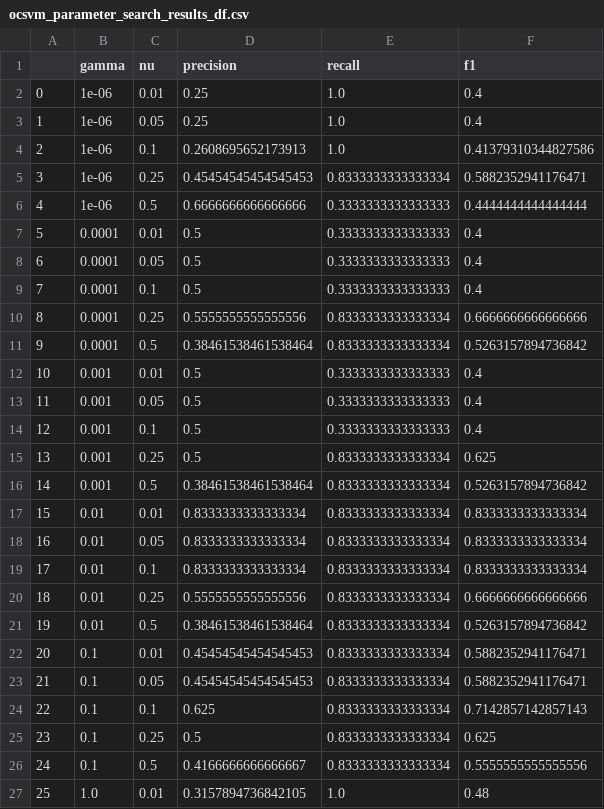
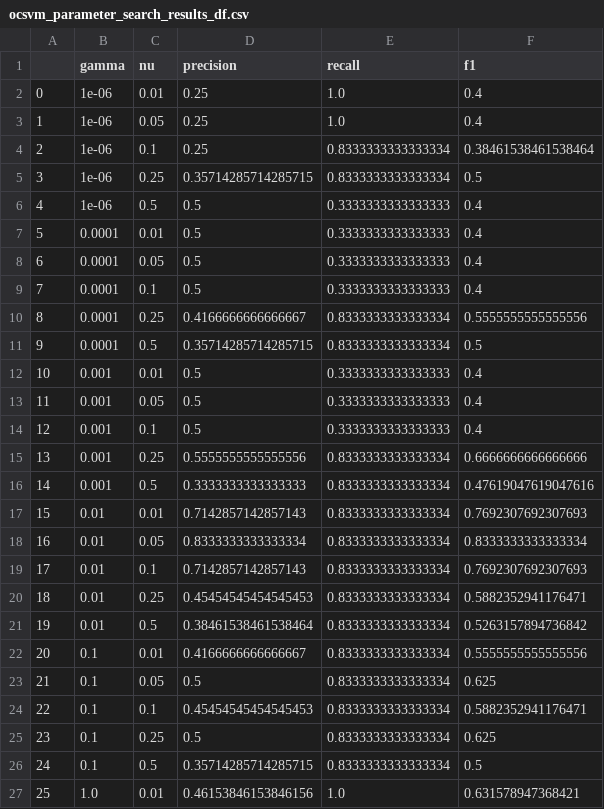
Before and after one commit to kirbergerconnor/iscl-thesis, a CSV file: results/ocsvm_parameter_search_results_df.csv, drawn as a sheet; only a part is shown; the diff covers the shown part only.

Commit message:
Slight edit to Morfessor code; update data and notebooks accordingly

```diff
--- a/results/ocsvm_parameter_search_results_df.csv
+++ b/results/ocsvm_parameter_search_results_df.csv
@@ -3,5 +3,5 @@
 1,1e-06,0.05,0.25,1.0,0.4
-2,1e-06,0.1,0.2608695652173913,1.0,0.41379310344827586
-3,1e-06,0.25,0.45454545454545453,0.8333333333333334,0.5882352941176471
-4,1e-06,0.5,0.6666666666666666,0.3333333333333333,0.4444444444444444
+2,1e-06,0.1,0.25,0.8333333333333334,0.38461538461538464
+3,1e-06,0.25,0.35714285714285715,0.8333333333333334,0.5
+4,1e-06,0.5,0.5,0.3333333333333333,0.4
 5,0.0001,0.01,0.5,0.3333333333333333,0.4
@@ -9,4 +9,4 @@
 7,0.0001,0.1,0.5,0.3333333333333333,0.4
-8,0.0001,0.25,0.5555555555555556,0.8333333333333334,0.6666666666666666
-9,0.0001,0.5,0.38461538461538464,0.8333333333333334,0.5263157894736842
+8,0.0001,0.25,0.4166666666666667,0.8333333333333334,0.5555555555555556
+9,0.0001,0.5,0.35714285714285715,0.8333333333333334,0.5
 10,0.001,0.01,0.5,0.3333333333333333,0.4
@@ -14,14 +14,14 @@
 12,0.001,0.1,0.5,0.3333333333333333,0.4
-13,0.001,0.25,0.5,0.8333333333333334,0.625
-14,0.001,0.5,0.38461538461538464,0.8333333333333334,0.5263157894736842
-15,0.01,0.01,0.8333333333333334,0.8333333333333334,0.8333333333333334
+13,0.001,0.25,0.5555555555555556,0.8333333333333334,0.6666666666666666
+14,0.001,0.5,0.3333333333333333,0.8333333333333334,0.47619047619047616
+15,0.01,0.01,0.7142857142857143,0.8333333333333334,0.7692307692307693
 16,0.01,0.05,0.8333333333333334,0.8333333333333334,0.8333333333333334
-17,0.01,0.1,0.8333333333333334,0.8333333333333334,0.8333333333333334
-18,0.01,0.25,0.5555555555555556,0.8333333333333334,0.6666666666666666
+17,0.01,0.1,0.7142857142857143,0.8333333333333334,0.7692307692307693
+18,0.01,0.25,0.45454545454545453,0.8333333333333334,0.5882352941176471
 19,0.01,0.5,0.38461538461538464,0.8333333333333334,0.5263157894736842
-20,0.1,0.01,0.45454545454545453,0.8333333333333334,0.5882352941176471
-21,0.1,0.05,0.45454545454545453,0.8333333333333334,0.5882352941176471
-22,0.1,0.1,0.625,0.8333333333333334,0.7142857142857143
+20,0.1,0.01,0.4166666666666667,0.8333333333333334,0.5555555555555556
+21,0.1,0.05,0.5,0.8333333333333334,0.625
+22,0.1,0.1,0.45454545454545453,0.8333333333333334,0.5882352941176471
 23,0.1,0.25,0.5,0.8333333333333334,0.625
-24,0.1,0.5,0.4166666666666667,0.8333333333333334,0.5555555555555556
-25,1.0,0.01,0.3157894736842105,1.0,0.48
+24,0.1,0.5,0.35714285714285715,0.8333333333333334,0.5
+25,1.0,0.01,0.46153846153846156,1.0,0.631578947368421
```
Also changed, not shown: 6 edited cells elsewhere in this file, results/features_df.csv, results/morph_analysis_df.csv, 45 other files.
